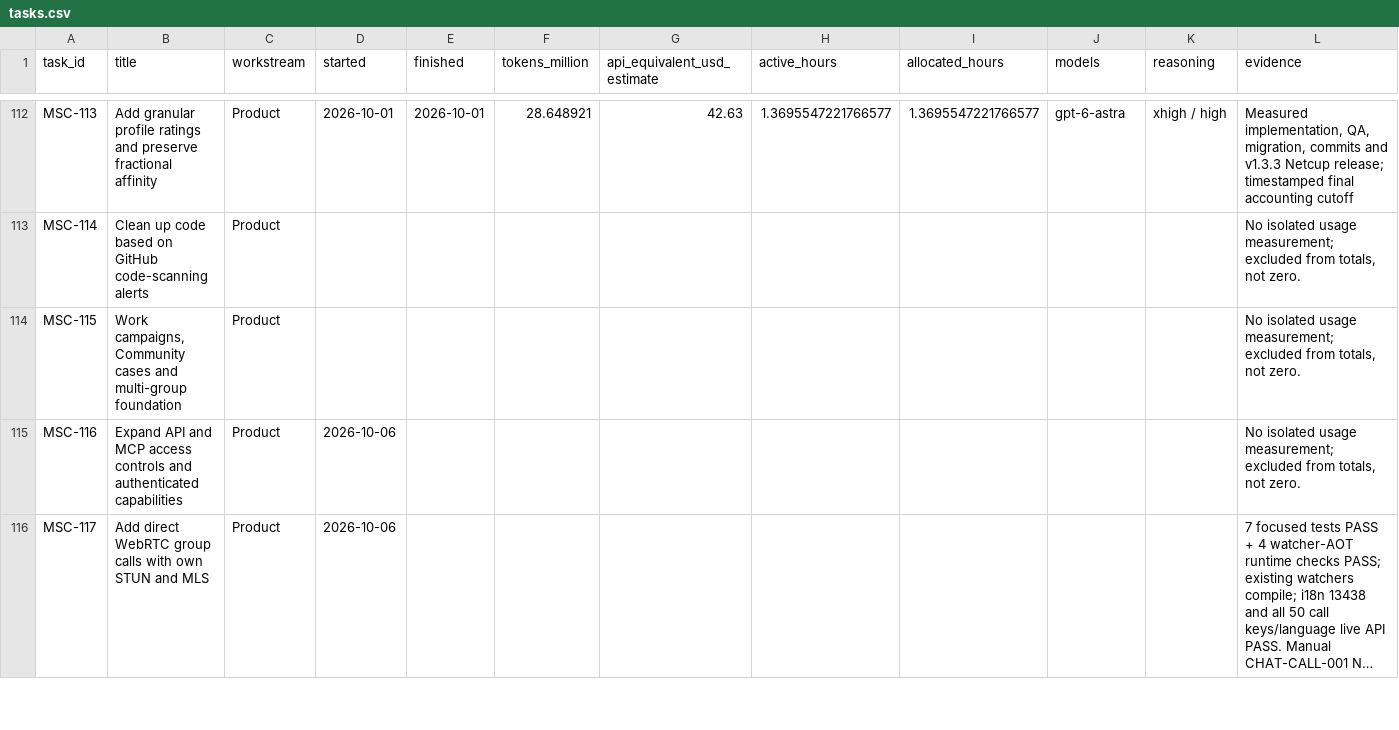
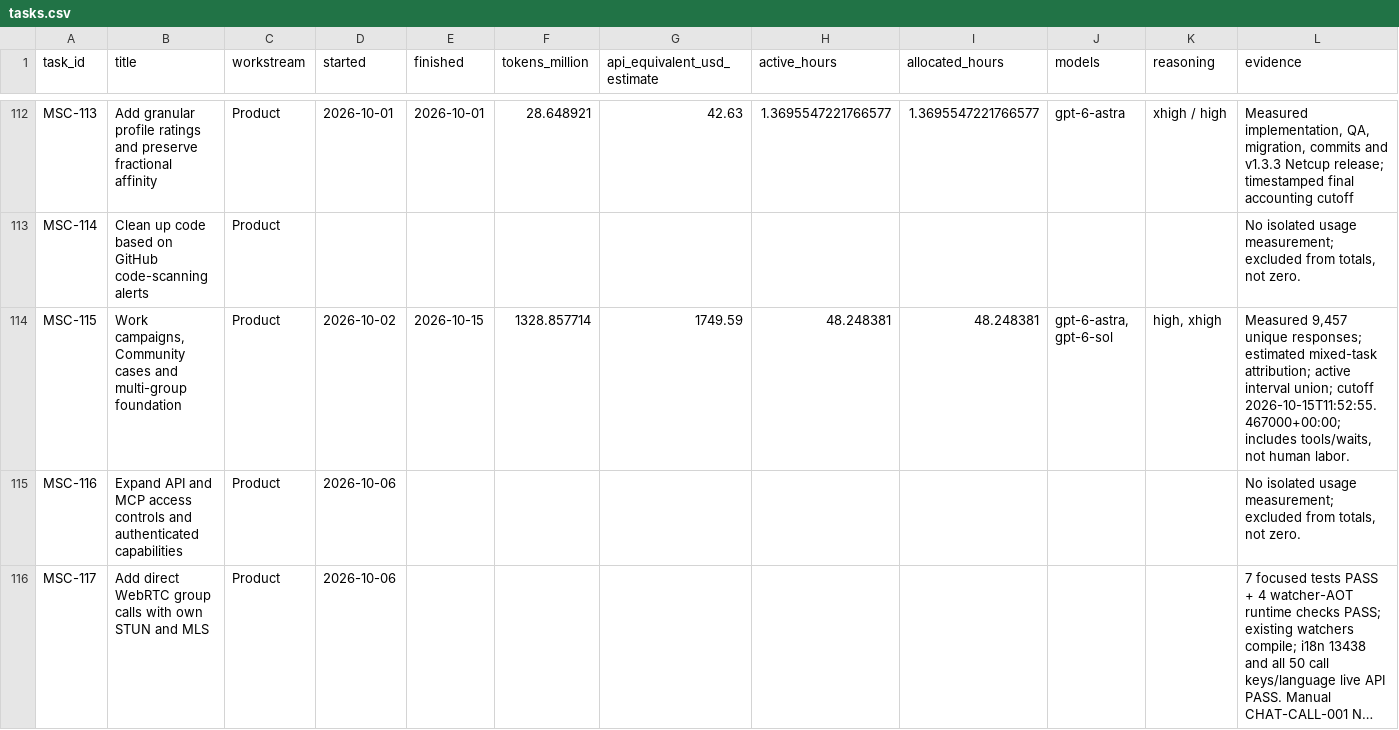
Before and after one commit to fssrepository/myscoutee-roadmap, a CSV file: guides/project-history/myscoutee/tasks.csv, drawn as a sheet; only a part is shown, gaps mark what is left out; long unchanged cells end in ….

Commit message:
[MSC-115] Record token and time usage and refresh account heatmap

```diff
--- a/guides/project-history/myscoutee/tasks.csv
+++ b/guides/project-history/myscoutee/tasks.csv
@@ -113,3 +113,3 @@ MSC-113,Add granular profile ratings and preserve fractional affinity,Product,20
 MSC-114,Clean up code based on GitHub code-scanning alerts,Product,,,,,,,,,"No isolated usage measurement; excluded from totals, not zero."
-MSC-115,"Work campaigns, Community cases and multi-group foundation",Product,,,,,,,,,"No isolated usage measurement; excluded from totals, not zero."
+MSC-115,"Work campaigns, Community cases and multi-group foundation",Product,2026-10-02,2026-10-15,1328.857714,1749.59,48.248381,48.248381,"gpt-6-astra, gpt-6-sol","high, xhigh","Measured 9,457 unique responses; estimated mixed-task attribution; active interval union; cutoff 2026-10-15T11:52:55.467000+00:00; includes tools/waits, not human labor."
 MSC-116,Expand API and MCP access controls and authenticated capabilities,Product,2026-10-06,,,,,,,,"No isolated usage measurement; excluded from totals, not zero."
```
Also changed, not shown: 13 other files.
